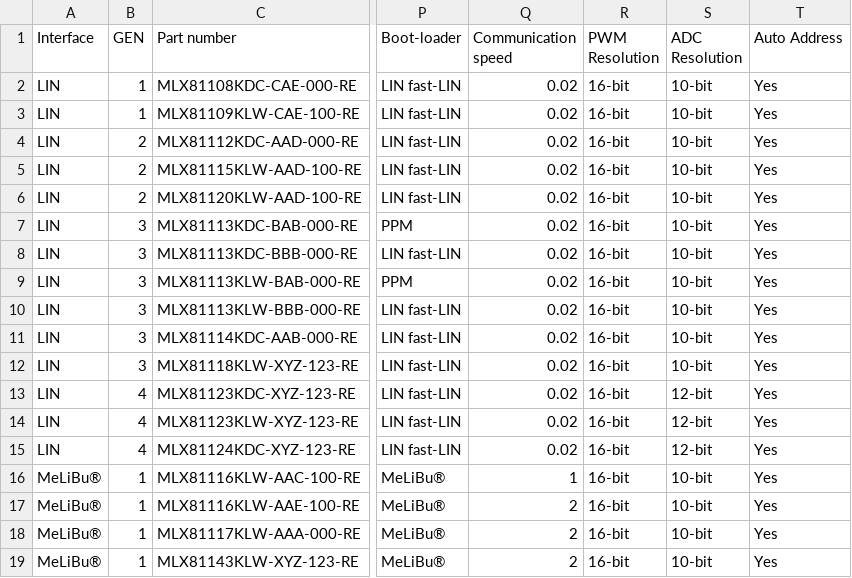
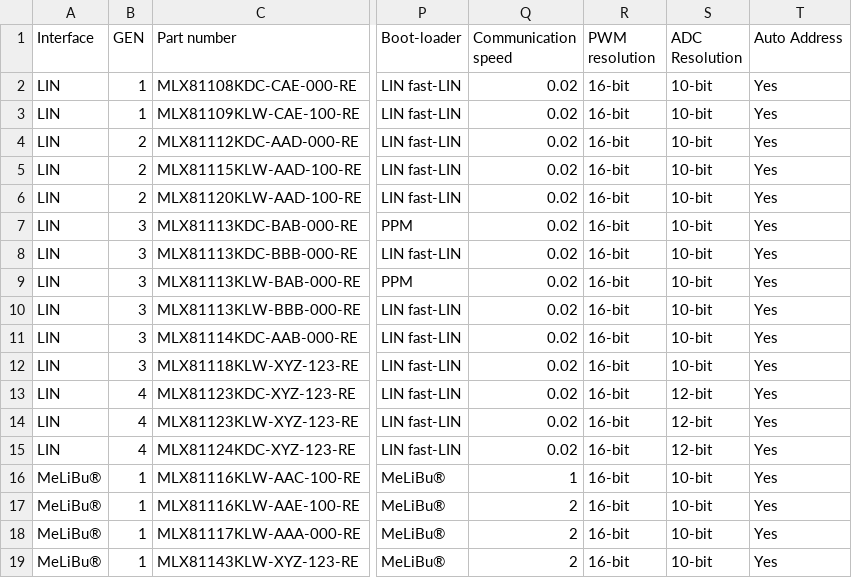
Before and after one commit to MelexisBC/Wizard---Smart-LED-Driver-ICs-Data, a CSV file: Smart-LED-Driver-ICs-Wizard-Data.csv, drawn as a sheet; only a part is shown, gaps mark what is left out; the diff names each change by its address in the sheet, - before the commit and + after, or states it on an @@ line.

Commit message:
Wizard - Smart LED driver ICs - Google sheet updated

```diff
--- a/Smart-LED-Driver-ICs-Wizard-Data.csv
+++ b/Smart-LED-Driver-ICs-Wizard-Data.csv
-R1: PWM Resolution
+R1: PWM resolution
```
